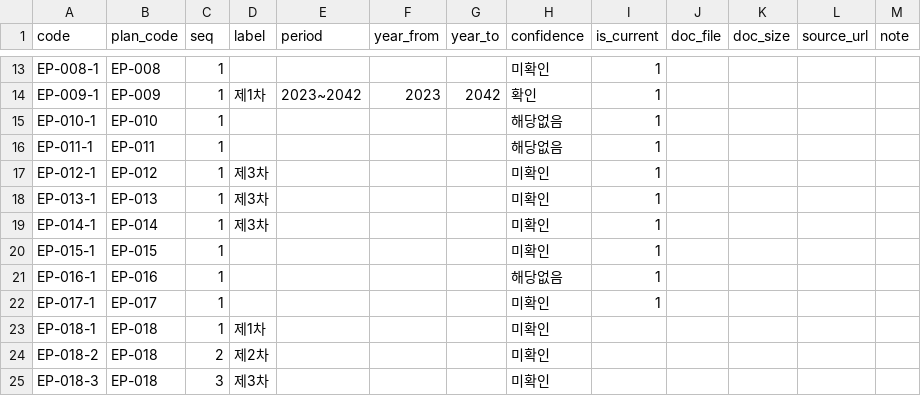
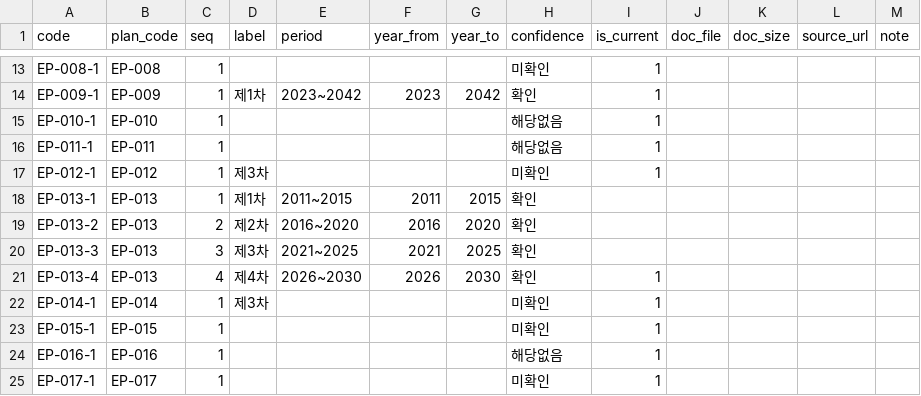
Before and after one commit to eodydsla/legal-plan-docs, a CSV file: web/sheets/editions.csv, drawn as a sheet; only a part is shown, gaps mark what is left out; the shorter side is filled out with more unchanged rows.

```diff
--- a/web/sheets/editions.csv
+++ b/web/sheets/editions.csv
@@ -17,3 +17,6 @@ EP-011-1,EP-011,1,,,,,해당없음,1,,,,
 EP-012-1,EP-012,1,제3차,,,,미확인,1,,,,
-EP-013-1,EP-013,1,제3차,,,,미확인,1,,,,
+EP-013-1,EP-013,1,제1차,2011~2015,2011,2015,확인,,,,,
+EP-013-2,EP-013,2,제2차,2016~2020,2016,2020,확인,,,,,
+EP-013-3,EP-013,3,제3차,2021~2025,2021,2025,확인,,,,,
+EP-013-4,EP-013,4,제4차,2026~2030,2026,2030,확인,1,,,,
 EP-014-1,EP-014,1,제3차,,,,미확인,1,,,,
```
Also changed, not shown: data/extra-docs.csv, web/sheets/plans.csv, 20 other files.
